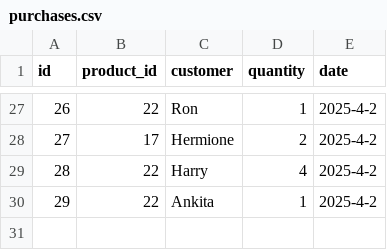
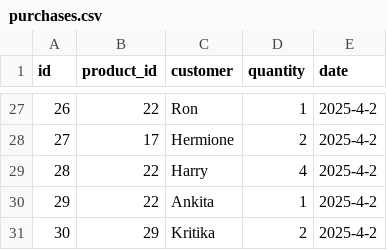
Before and after one commit to pramaray/SE_Lab_2025_A2_9, a CSV file: inventory-management/purchases.csv, drawn as a sheet; only a part is shown, gaps mark what is left out; the diff names each change by its address in the sheet, - before the commit and + after, or states it on an @@ line.

```diff
--- a/inventory-management/purchases.csv
+++ b/inventory-management/purchases.csv
+row 31: 30 | 29 | Kritika | 2 | 2025-4-2
```
Also changed, not shown: inventory-management/products.csv, 3 other files.
